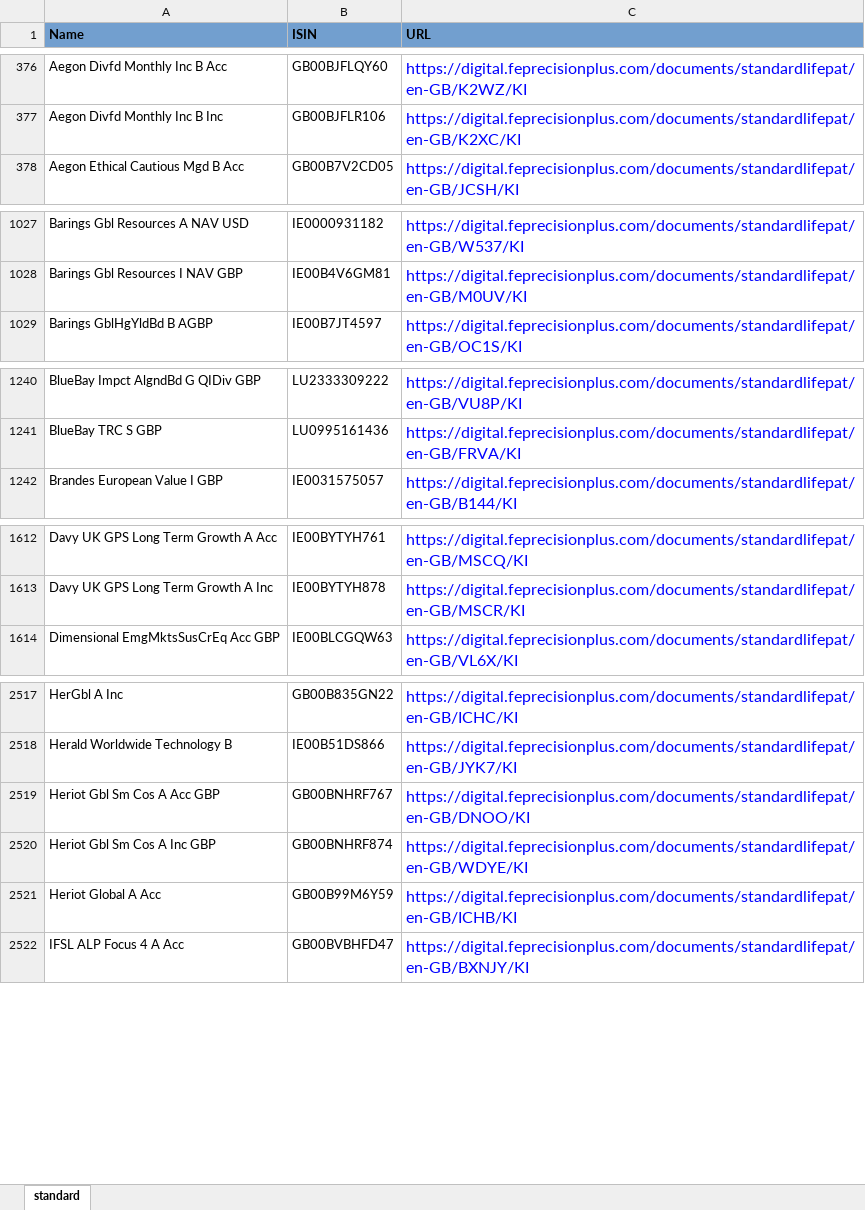
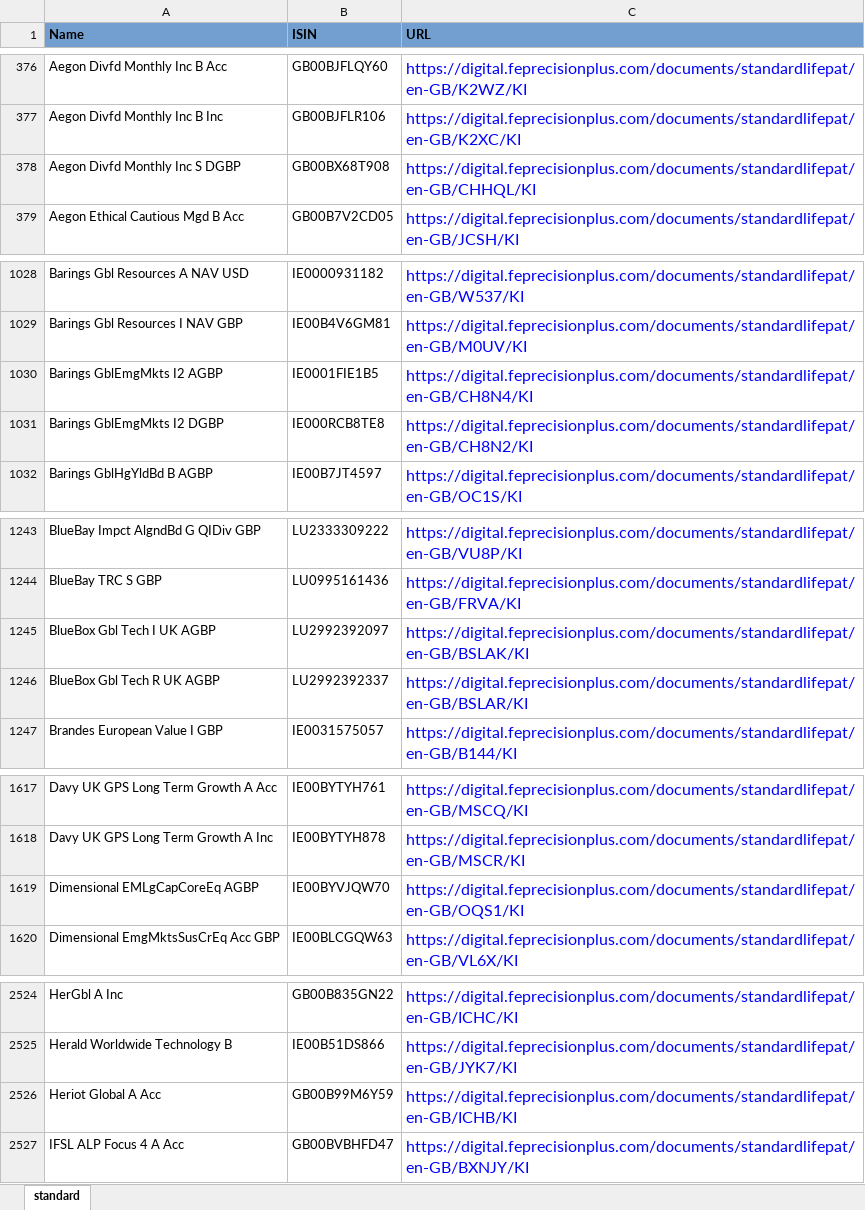
Before and after one commit to amineautomation2/concurrent-8, an Excel workbook: spreadsheet/standard_life.xlsx, sheet standard, drawn as a sheet; only a part is shown, gaps mark what is left out; values as stored, in another font and other column widths than the file's, no borders; removed rows and columns are numbered as before the commit, all else as after; the diff covers the shown part only; the diff names each change by its address in the sheet, - before the commit and + after, or states it on an @@ line.

```diff
--- a/spreadsheet/standard_life.xlsx (sheet standard)
+++ b/spreadsheet/standard_life.xlsx (sheet standard)
+row 378: Aegon Divfd Monthly Inc S DGBP | GB00BX68T908 | https://digital.feprecisionplus.com/documents/standardlifepat/en-GB/CHHQL/KI
+row 1030: Barings GblEmgMkts I2 AGBP | IE0001FIE1B5 | https://digital.feprecisionplus.com/documents/standardlifepat/en-GB/CH8N4/KI
+row 1031: Barings GblEmgMkts I2 DGBP | IE000RCB8TE8 | https://digital.feprecisionplus.com/documents/standardlifepat/en-GB/CH8N2/KI
+row 1245: BlueBox Gbl Tech I UK AGBP | LU2992392097 | https://digital.feprecisionplus.com/documents/standardlifepat/en-GB/BSLAK/KI
+row 1246: BlueBox Gbl Tech R UK AGBP | LU2992392337 | https://digital.feprecisionplus.com/documents/standardlifepat/en-GB/BSLAR/KI
+row 1619: Dimensional EMLgCapCoreEq AGBP | IE00BYVJQW70 | https://digital.feprecisionplus.com/documents/standardlifepat/en-GB/OQS1/KI
-row 2519: Heriot Gbl Sm Cos A Acc GBP | GB00BNHRF767 | https://digital.feprecisionplus.com/documents/standardlifepat/en-GB/DNOO/KI
-row 2520: Heriot Gbl Sm Cos A Inc GBP | GB00BNHRF874 | https://digital.feprecisionplus.com/documents/standardlifepat/en-GB/WDYE/KI
```
Also changed, not shown: 8 added rows and 4 removed rows elsewhere in this sheet.
